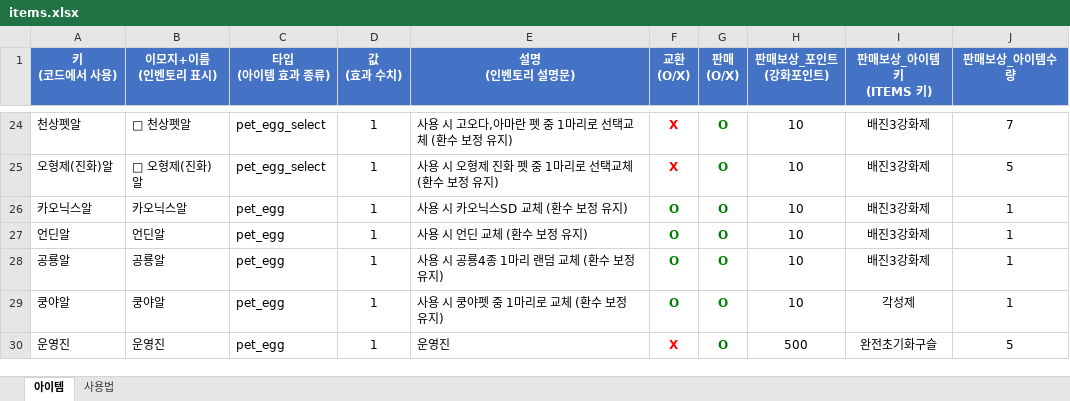
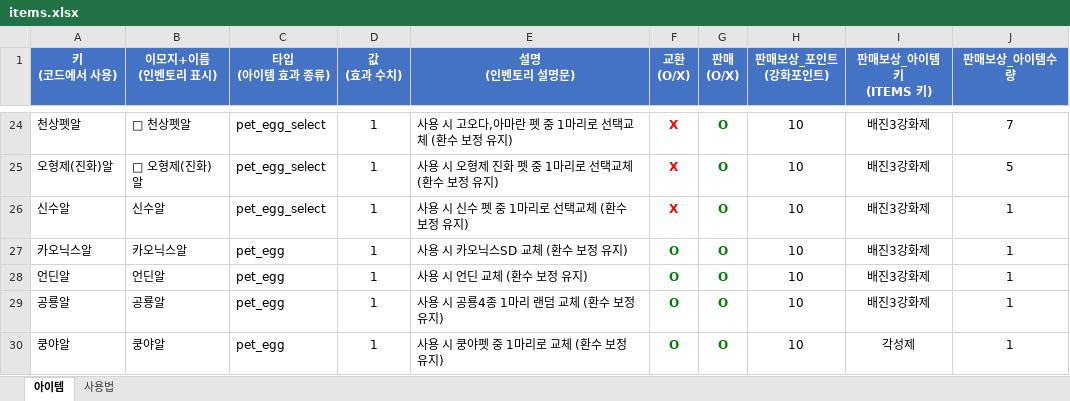
Before and after one commit to asdsa22/gogogo333, an Excel workbook: items.xlsx, sheet 아이템, drawn as a sheet; only a part is shown, gaps mark what is left out; the shorter side is filled out with more unchanged rows; values as stored, in another font and other column widths than the file's, no borders; the diff names each change by its address in the sheet, - before the commit and + after, or states it on an @@ line.

```diff
--- a/items.xlsx (sheet 아이템)
+++ b/items.xlsx (sheet 아이템)
+row 26: 신수알 | 신수알 | pet_egg_select | 1 | 사용 시 신수 펫 중 1마리로 선택교체 (환수 보정 유지) | X | O | 10 | 배진3강화제 | 1
```
Also changed, not shown: pet_stats.xlsx.
